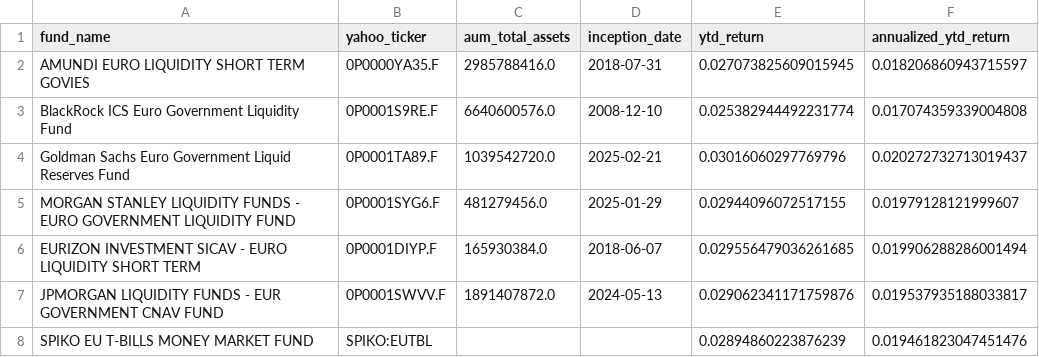
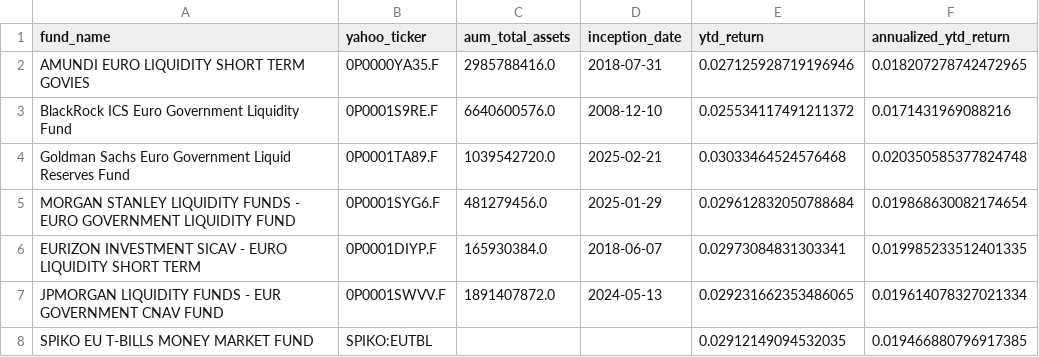
Before and after one commit to Walbrex31/daily-nav, a CSV file: metadata_eur.csv, drawn as a sheet.

```diff
--- a/metadata_eur.csv
+++ b/metadata_eur.csv
@@ -1,8 +1,8 @@
 fund_name,yahoo_ticker,aum_total_assets,inception_date,ytd_return,annualized_ytd_return
-AMUNDI EURO LIQUIDITY SHORT TERM GOVIES,0P0000YA35.F,2985788416.0,2018-07-31,0.027073825609015945,0.018206860943715597
-BlackRock ICS Euro Government Liquidity Fund,0P0001S9RE.F,6640600576.0,2008-12-10,0.025382944492231774,0.017074359339004808
-Goldman Sachs Euro Government Liquid Reserves Fund,0P0001TA89.F,1039542720.0,2025-02-21,0.03016060297769796,0.020272732713019437
-MORGAN STANLEY LIQUIDITY FUNDS - EURO GOVERNMENT LIQUIDITY FUND,0P0001SYG6.F,481279456.0,2025-01-29,0.02944096072517155,0.01979128121999607
-EURIZON INVESTMENT SICAV - EURO LIQUIDITY SHORT TERM,0P0001DIYP.F,165930384.0,2018-06-07,0.029556479036261685,0.019906288286001494
-JPMORGAN LIQUIDITY FUNDS - EUR GOVERNMENT CNAV FUND,0P0001SWVV.F,1891407872.0,2024-05-13,0.029062341171759876,0.019537935188033817
-SPIKO EU T-BILLS MONEY MARKET FUND,SPIKO:EUTBL,,,0.02894860223876239,0.019461823047451476
+AMUNDI EURO LIQUIDITY SHORT TERM GOVIES,0P0000YA35.F,2985788416.0,2018-07-31,0.027125928719196946,0.018207278742472965
+BlackRock ICS Euro Government Liquidity Fund,0P0001S9RE.F,6640600576.0,2008-12-10,0.025534117491211372,0.0171431969088216
+Goldman Sachs Euro Government Liquid Reserves Fund,0P0001TA89.F,1039542720.0,2025-02-21,0.03033464524576468,0.020350585377824748
+MORGAN STANLEY LIQUIDITY FUNDS - EURO GOVERNMENT LIQUIDITY FUND,0P0001SYG6.F,481279456.0,2025-01-29,0.029612832050788684,0.019868630082174654
+EURIZON INVESTMENT SICAV - EURO LIQUIDITY SHORT TERM,0P0001DIYP.F,165930384.0,2018-06-07,0.02973084831303341,0.019985233512401335
+JPMORGAN LIQUIDITY FUNDS - EUR GOVERNMENT CNAV FUND,0P0001SWVV.F,1891407872.0,2024-05-13,0.029231662353486065,0.019614078327021334
+SPIKO EU T-BILLS MONEY MARKET FUND,SPIKO:EUTBL,,,0.02912149094532035,0.019466880796917385
```
Also changed, not shown: metadata_usd.csv, nav_eur.csv, 3 other files.
